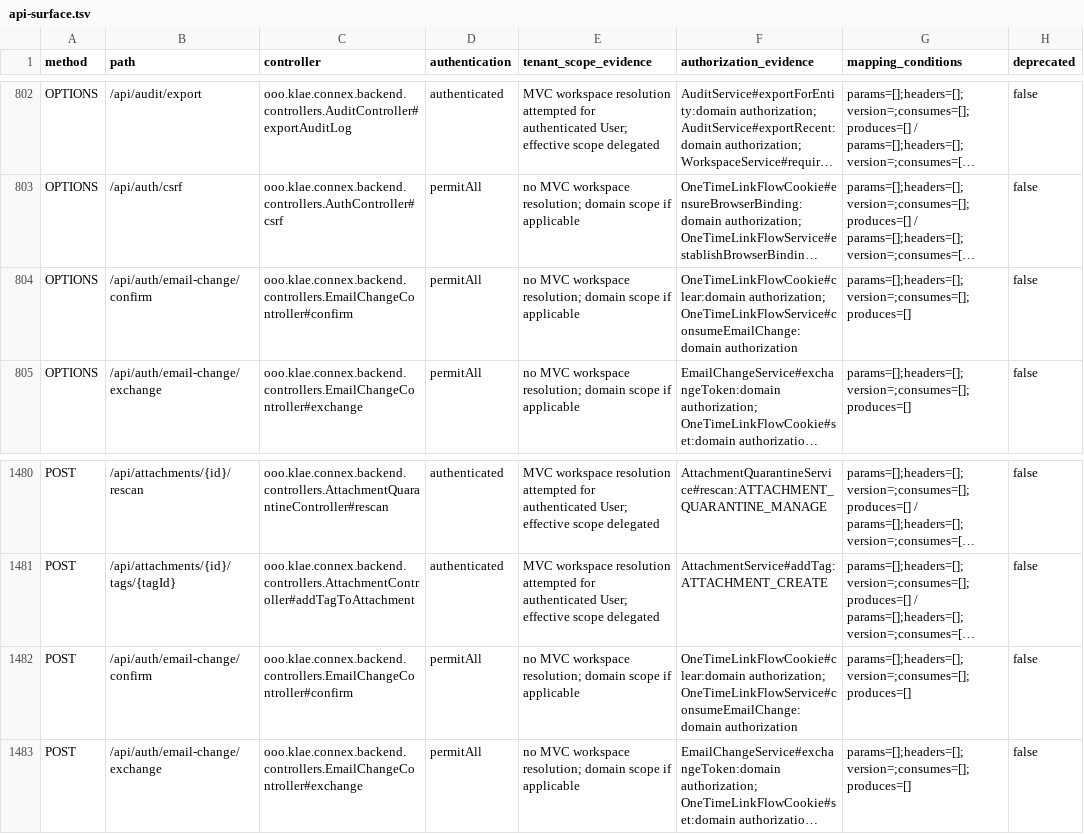
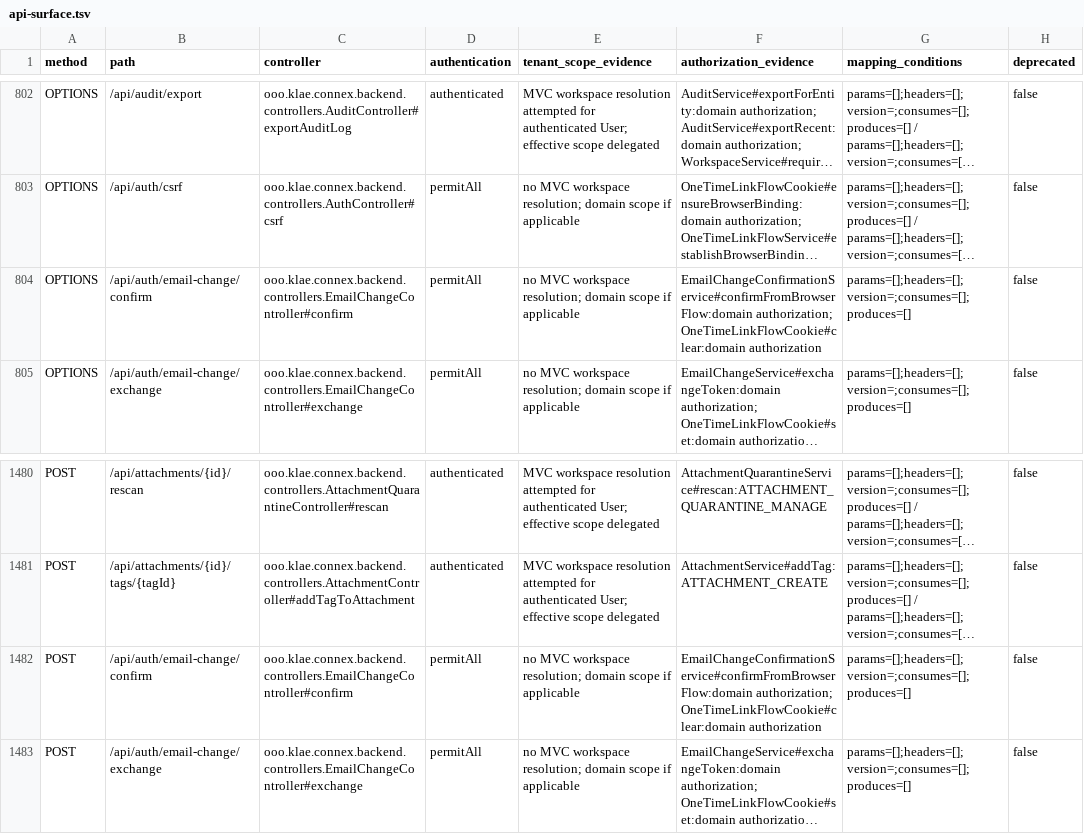
Before and after one commit to itkla/connex, a TSV file: docs/backend/api-surface.tsv, drawn as a sheet; only a part is shown, gaps mark what is left out; long unchanged cells end in …; the diff names each change by its address in the sheet, - before the commit and + after, or states it on an @@ line.

```diff
--- a/docs/backend/api-surface.tsv
+++ b/docs/backend/api-surface.tsv
-F804 (authorization_evidence): OneTimeLinkFlowCookie#clear:domain authorization; OneTimeLinkFlowService#consumeEmailChange:domain authorization
+F804 (authorization_evidence): EmailChangeConfirmationService#confirmFromBrowserFlow:domain authorization; OneTimeLinkFlowCookie#clear:domain authorization
-F1482 (authorization_evidence): OneTimeLinkFlowCookie#clear:domain authorization; OneTimeLinkFlowService#consumeEmailChange:domain authorization
+F1482 (authorization_evidence): EmailChangeConfirmationService#confirmFromBrowserFlow:domain authorization; OneTimeLinkFlowCookie#clear:domain authorization
```
Also changed, not shown: 1 other file.
